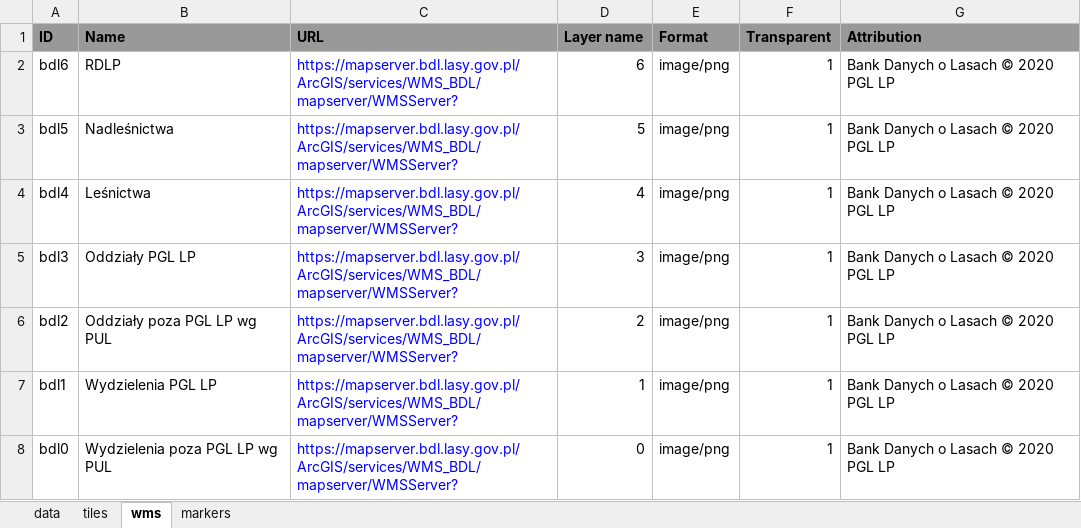
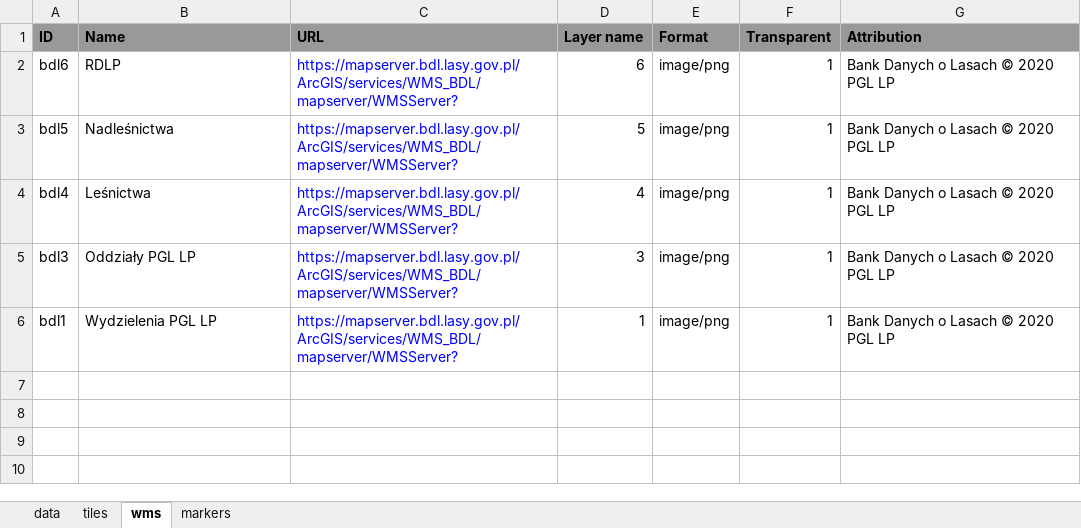
Before and after one commit to krozmuszynska/geoportal, an Excel workbook: sample/data_1.xlsx, sheet wms, drawn as a sheet; values as stored, in another font and other column widths than the file's, no borders; the diff names each change by its address in the sheet, - before the commit and + after, or states it on an @@ line.

Commit message:
organize layer's order

```diff
--- a/sample/data_1.xlsx (sheet wms)
+++ b/sample/data_1.xlsx (sheet wms)
-row 6: bdl2 | Oddziały poza PGL LP wg PUL | https://mapserver.bdl.lasy.gov.pl/ArcGIS/services/WMS_BDL/mapserver/WMSServer? | 2 | image/png | 1 | Bank Danych o Lasach © 2020 PGL LP
-row 8: bdl0 | Wydzielenia poza PGL LP wg PUL | https://mapserver.bdl.lasy.gov.pl/ArcGIS/services/WMS_BDL/mapserver/WMSServer? | 0 | image/png | 1 | Bank Danych o Lasach © 2020 PGL LP
```
Also changed, not shown: sheet tiles.
